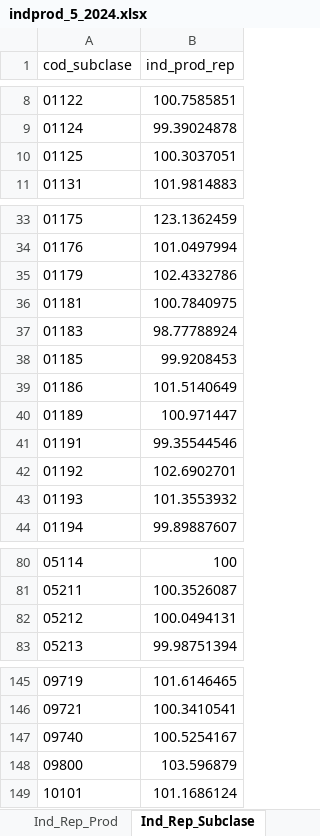
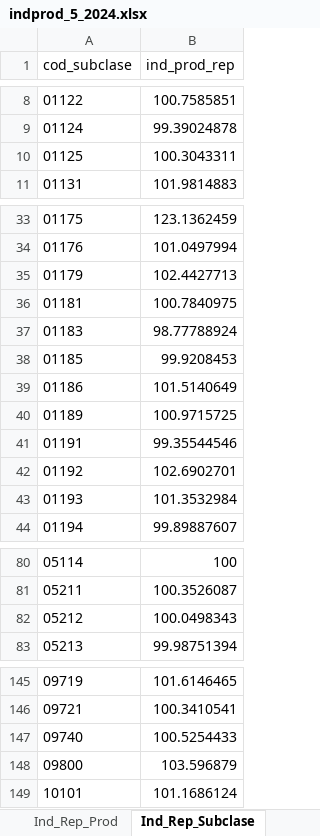
Before and after one commit to ShannonNCM/ComparacionCalculoIPC, an Excel workbook: indprod_5_2024.xlsx, sheet Ind_Rep_Subclase, drawn as a sheet; only a part is shown, gaps mark what is left out; values as stored, in another font and other column widths than the file's, no borders; the diff names each change by its address in the sheet, - before the commit and + after, or states it on an @@ line.

```diff
--- a/indprod_5_2024.xlsx (sheet Ind_Rep_Subclase)
+++ b/indprod_5_2024.xlsx (sheet Ind_Rep_Subclase)
-B10 (ind_prod_rep): 100.3037051
+B10 (ind_prod_rep): 100.3043311
-B35 (ind_prod_rep): 102.4332786
+B35 (ind_prod_rep): 102.4427713
-B40 (ind_prod_rep): 100.971447
+B40 (ind_prod_rep): 100.9715725
-B43 (ind_prod_rep): 101.3553932
+B43 (ind_prod_rep): 101.3532984
-B82 (ind_prod_rep): 100.0494131
+B82 (ind_prod_rep): 100.0498343
-B147 (ind_prod_rep): 100.5254167
+B147 (ind_prod_rep): 100.5254433
```
Also changed, not shown: sheet Ind_Rep, sheet Ind_Rep_Clase, sheet Ind_Rep_Prod, sheet Ind_Clase, sheet Ind_Subclase, sheet Ind_Producto, 8 more sheets, 3 other files.
